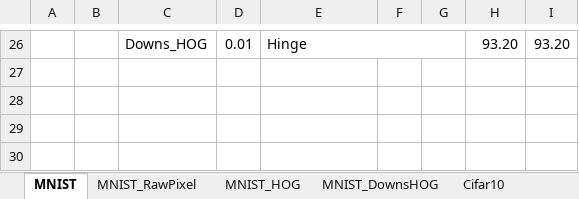
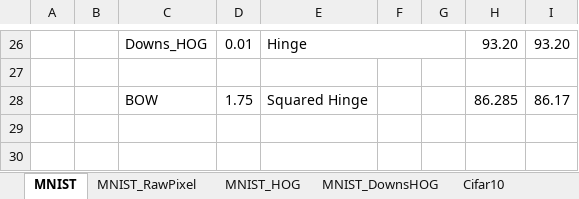
Before and after one commit to mannad/Analyse_dimage_avance_proj, an Excel workbook: resultats/svm_gridsearch.xlsx, sheet MNIST, drawn as a sheet; only a part is shown, gaps mark what is left out; values as stored, in another font and other column widths than the file's, no borders; conditional formats not drawn; the diff names each change by its address in the sheet, - before the commit and + after, or states it on an @@ line.

```diff
--- a/resultats/svm_gridsearch.xlsx (sheet MNIST)
+++ b/resultats/svm_gridsearch.xlsx (sheet MNIST)
-C28: (empty)
+C28: BOW
-D28: (empty)
+D28: 1.75
-E28: (empty)
+E28: Squared Hinge
-H28: (empty)
+H28: 86.285
-I28: (empty)
+I28: 86.17
```
Also changed, not shown: sheet Cifar10, charts or pictures, 2 other files.
